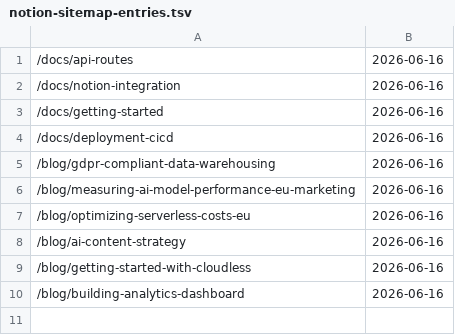
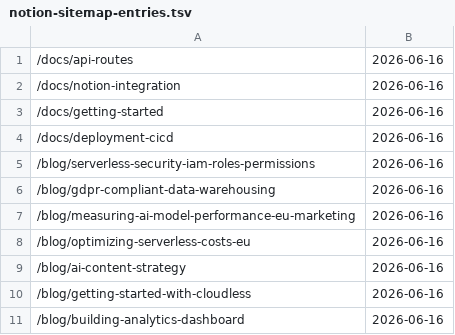
Before and after one commit to Themis128/cloudless.gr, a TSV file: src/data/notion-sitemap-entries.tsv, drawn as a sheet; the diff names each change by its address in the sheet, - before the commit and + after, or states it on an @@ line.

Commit message:
chore: sync Notion docs/blog slugs into sitemap entries (#964)
Docs: 4 published
Blog: 7 published

Co-authored-by: github-actions[bot] <github-actions[bot]@users.noreply.github.com>

```diff
--- a/src/data/notion-sitemap-entries.tsv
+++ b/src/data/notion-sitemap-entries.tsv
+row 5: /blog/serverless-security-iam-roles-permissions | 2026-06-16
```
